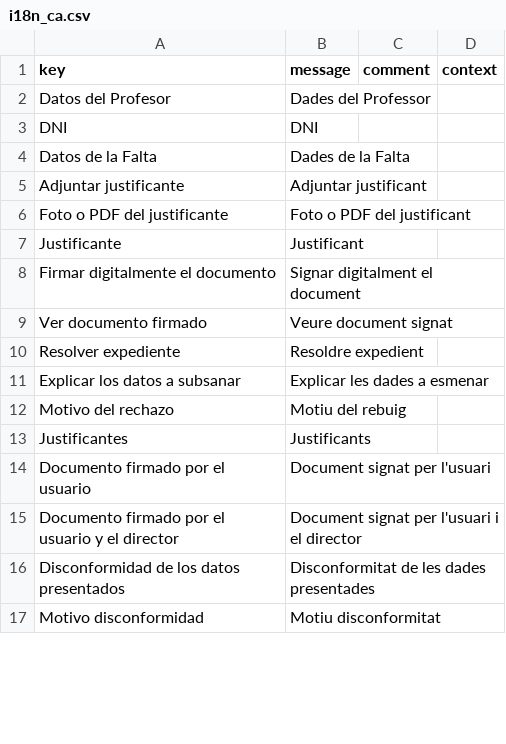
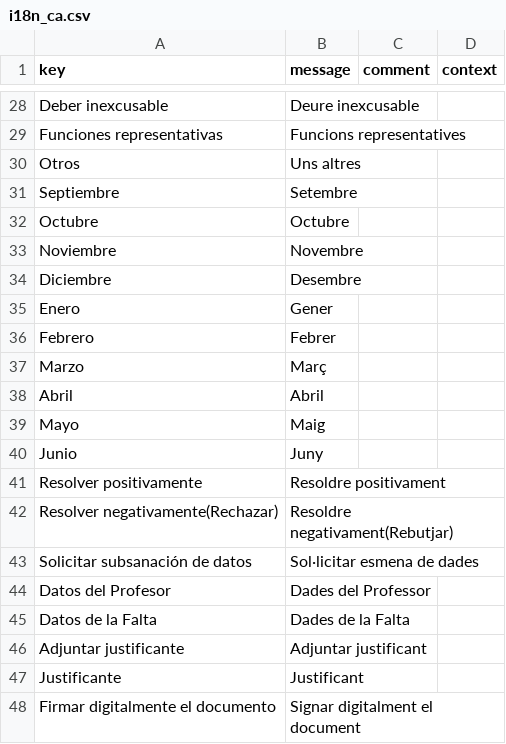
Before and after one commit to educaflow/EducaFlowBuildTools, a CSV file: createfiles/java/com/educaflow/tiposexpedientes/justificacion_falta_profesorado/i18n_ca.csv, drawn as a sheet; only a part is shown, gaps mark what is left out; the shorter side is filled out with more unchanged rows; the diff covers the shown part only.

```diff
--- a/createfiles/java/com/educaflow/tiposexpedientes/justificacion_falta_profesorado/i18n_ca.csv
+++ b/createfiles/java/com/educaflow/tiposexpedientes/justificacion_falta_profesorado/i18n_ca.csv
@@ -2,6 +28,20 @@ key,message,comment,context
+"Deber inexcusable","Deure inexcusable","",""
+"Funciones representativas","Funcions representatives","",""
+"Otros","Uns altres","",""
+"Septiembre","Setembre","",""
+"Octubre","Octubre","",""
+"Noviembre","Novembre","",""
+"Diciembre","Desembre","",""
+"Enero","Gener","",""
+"Febrero","Febrer","",""
+"Marzo","Març","",""
+"Abril","Abril","",""
+"Mayo","Maig","",""
+"Junio","Juny","",""
+"Resolver positivamente","Resoldre positivament","",""
+"Resolver negativamente(Rechazar)","Resoldre negativament(Rebutjar)","",""
+"Solicitar subsanación de datos","Sol·licitar esmena de dades","",""
 "Datos del Profesor","Dades del Professor","",""
-"DNI","DNI","",""
 "Datos de la Falta","Dades de la Falta","",""
 "Adjuntar justificante","Adjuntar justificant","",""
-"Foto o PDF del justificante","Foto o PDF del justificant","",""
 "Justificante","Justificant","",""
```
Also changed, not shown: 23 added rows and 1 moved row elsewhere in this file, createfiles/java/com/educaflow/tiposexpedientes/justificacion_falta_profesorado/i18n_es.csv, createfiles/resources/com/educaflow/tiposexpedientes/justificacion_falta_profesorado/custom_ca.csv, 7 other files.
